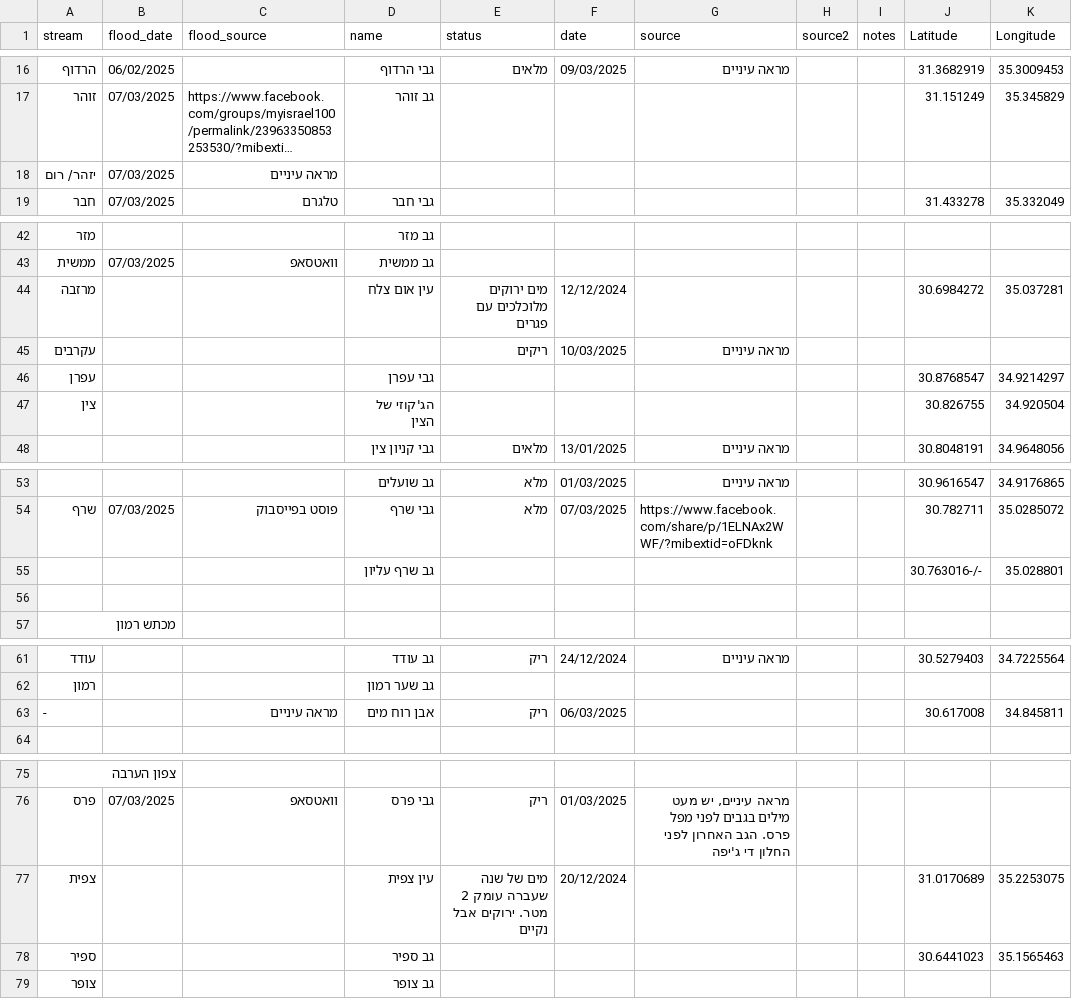
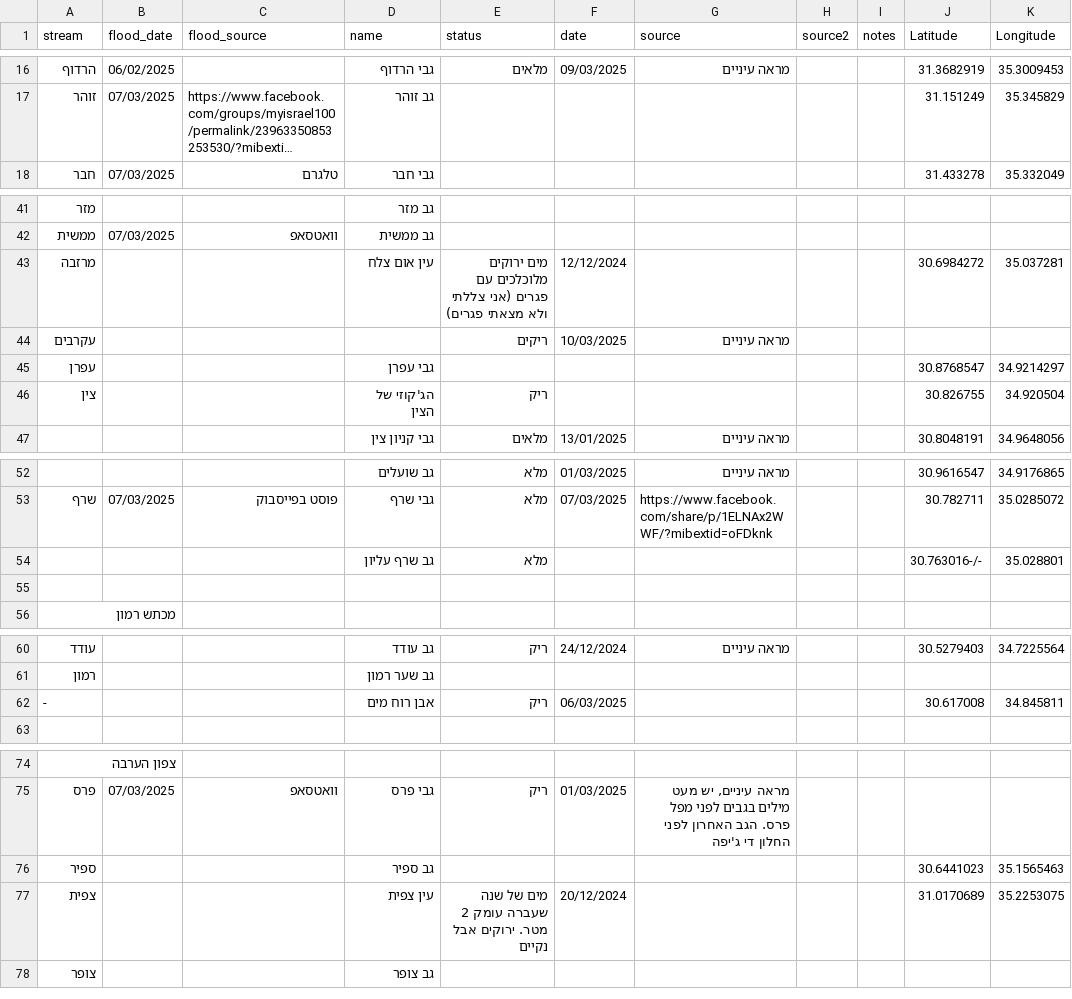
Before and after one commit to amiad/IHMGeoJSONWaterholes, a CSV file: floods.csv, drawn as a sheet; only a part is shown, gaps mark what is left out; long unchanged cells end in …; removed rows and columns are numbered as before the commit, all else as after; the diff covers the shown part only; the diff names each change by its address in the sheet, - before the commit and + after, or states it on an @@ line.

Commit message:
update source.geojson 2025-03-13-11:07

```diff
--- a/floods.csv
+++ b/floods.csv
-row 18: יזהר/ רום | 07/03/2025 | מראה עיניים
-E43 (status): מים ירוקים מלוכלכים עם פגרים
+E43 (status): מים ירוקים מלוכלכים עם פגרים (אני צללתי ולא מצאתי פגרים)
-E46 (status): (empty)
+E46 (status): ריק
-E54 (status): (empty)
+E54 (status): מלא
-C62 (flood_source): מראה עיניים
+C62 (flood_source): (empty)
@@ row 78 moved to row 76: ספיר @@
```
Also changed, not shown: 1 removed row and 1 moved row elsewhere in this file, 1 other file.
